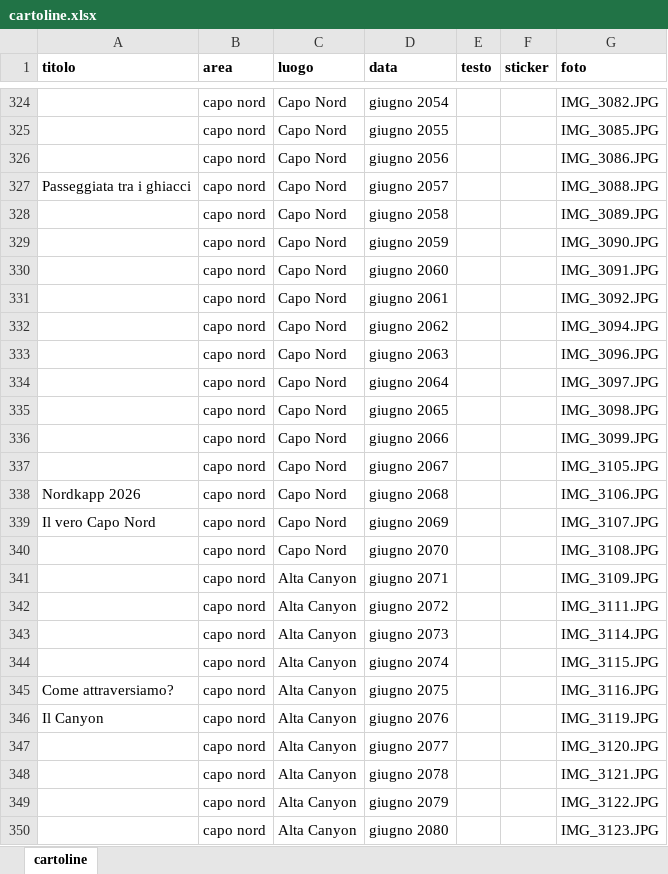
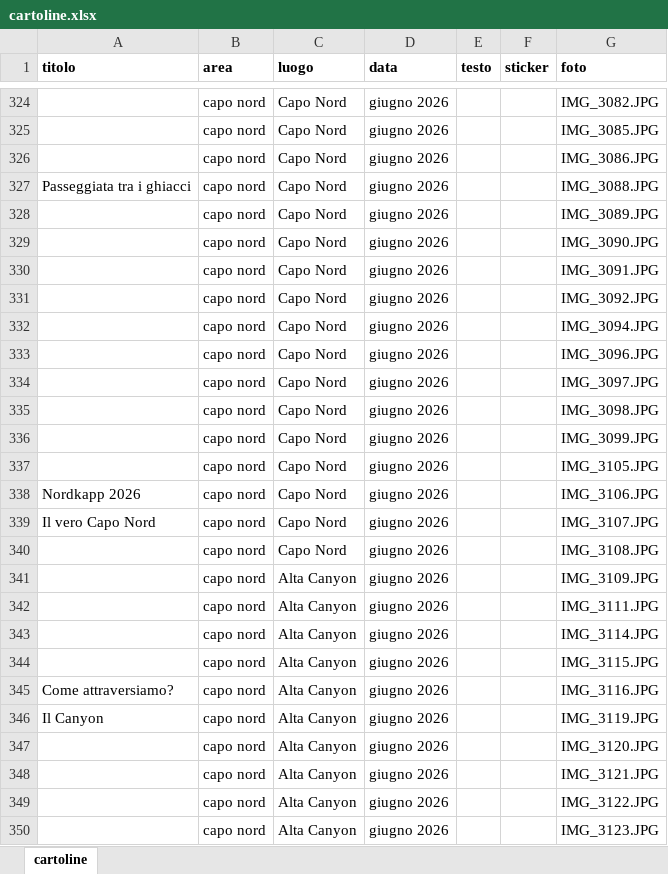
Before and after one commit to Raffo-081/Pausilypon, an Excel workbook: cartoline.xlsx, sheet cartoline, drawn as a sheet; only a part is shown, gaps mark what is left out; values as stored, in another font and other column widths than the file's, no borders; the diff covers the shown part only; the diff names each change by its address in the sheet, - before the commit and + after, or states it on an @@ line.

Commit message:
data

```diff
--- a/cartoline.xlsx (sheet cartoline)
+++ b/cartoline.xlsx (sheet cartoline)
-D324 (data): giugno 2054
+D324 (data): giugno 2026
-D325 (data): giugno 2055
+D325 (data): giugno 2026
-D326 (data): giugno 2056
+D326 (data): giugno 2026
-D327 (data): giugno 2057
+D327 (data): giugno 2026
-D328 (data): giugno 2058
+D328 (data): giugno 2026
-D329 (data): giugno 2059
+D329 (data): giugno 2026
-D330 (data): giugno 2060
+D330 (data): giugno 2026
-D331 (data): giugno 2061
+D331 (data): giugno 2026
-D332 (data): giugno 2062
+D332 (data): giugno 2026
-D333 (data): giugno 2063
+D333 (data): giugno 2026
-D334 (data): giugno 2064
+D334 (data): giugno 2026
-D335 (data): giugno 2065
+D335 (data): giugno 2026
-D336 (data): giugno 2066
+D336 (data): giugno 2026
-D337 (data): giugno 2067
+D337 (data): giugno 2026
-D338 (data): giugno 2068
+D338 (data): giugno 2026
-D339 (data): giugno 2069
+D339 (data): giugno 2026
-D340 (data): giugno 2070
+D340 (data): giugno 2026
-D341 (data): giugno 2071
+D341 (data): giugno 2026
-D342 (data): giugno 2072
+D342 (data): giugno 2026
-D343 (data): giugno 2073
+D343 (data): giugno 2026
-D344 (data): giugno 2074
+D344 (data): giugno 2026
-D345 (data): giugno 2075
+D345 (data): giugno 2026
-D346 (data): giugno 2076
+D346 (data): giugno 2026
-D347 (data): giugno 2077
+D347 (data): giugno 2026
-D348 (data): giugno 2078
+D348 (data): giugno 2026
-D349 (data): giugno 2079
+D349 (data): giugno 2026
-D350 (data): giugno 2080
+D350 (data): giugno 2026
```
Also changed, not shown: 45 edited cells elsewhere in this sheet, 2 other files.
